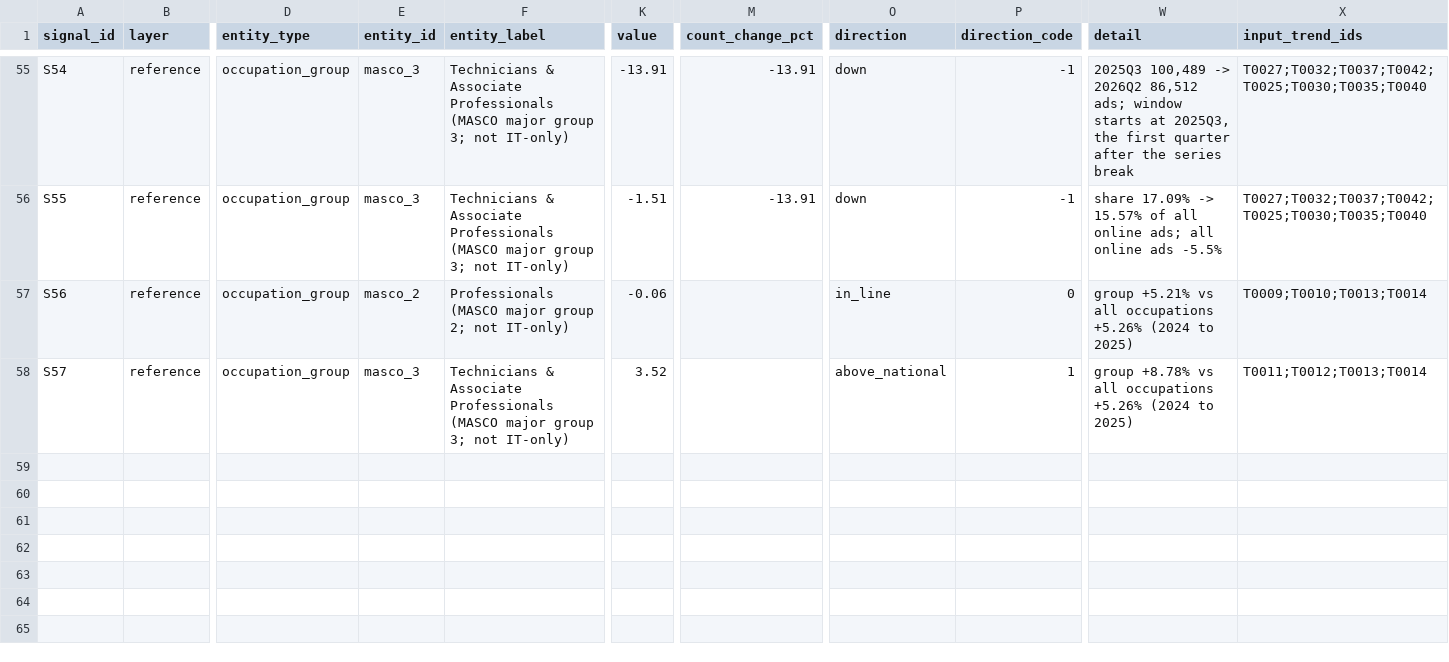
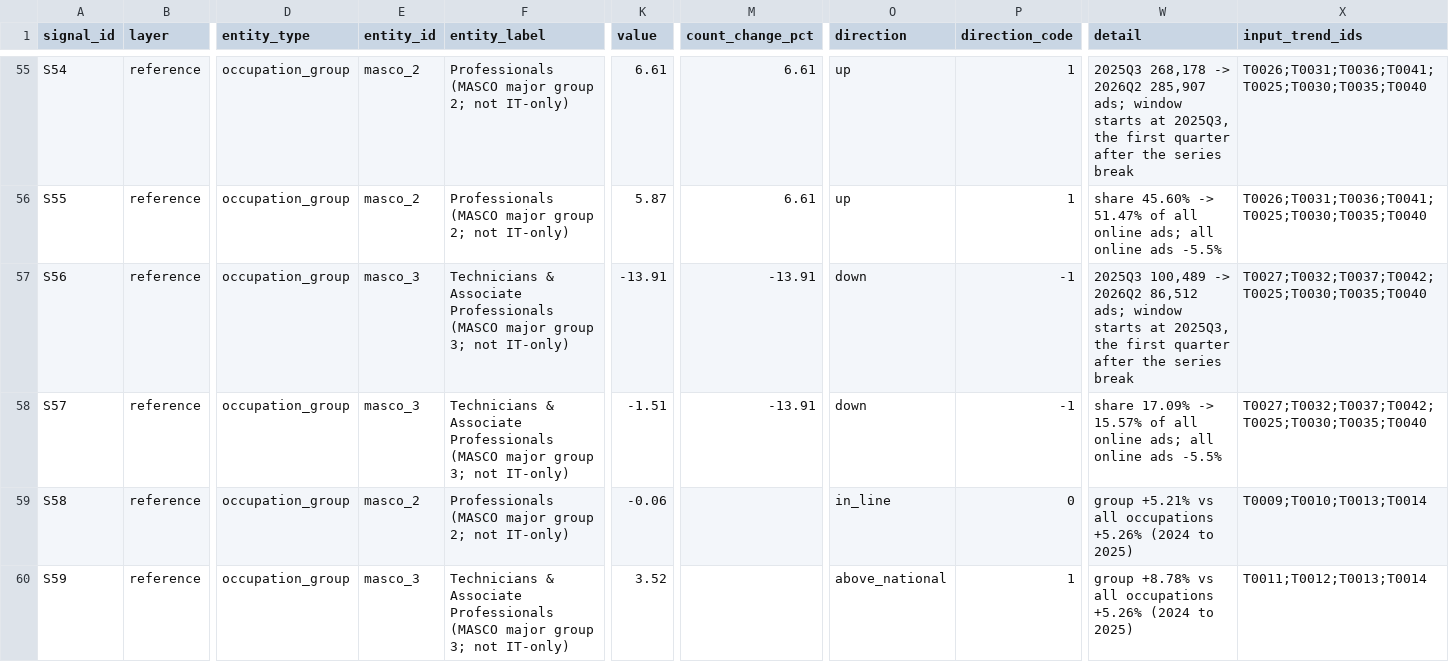
Before and after one commit to pekoremon/future-skills, a CSV file: data/trend_signals.csv, drawn as a sheet; only a part is shown, gaps mark what is left out; addresses are those after the commit; rows hold the shown columns only; the diff covers the shown part only; the diff names each change by its address in the sheet, - before the commit and + after, or states it on an @@ line.

```diff
--- a/data/trend_signals.csv
+++ b/data/trend_signals.csv
-E55:E56 (entity_id): masco_3
+E55:E56 (entity_id): masco_2
-F55:F56 (entity_label): Technicians & Associate Professionals (MASCO major group 3; not IT-only)
+F55:F56 (entity_label): Professionals (MASCO major group 2; not IT-only)
-K55 (value): -13.91
+K55 (value): 6.61
-M55:M56 (count_change_pct): -13.91
+M55:M56 (count_change_pct): 6.61
-O55:O56 (direction): down
+O55:O56 (direction): up
-P55:P56 (direction_code): -1
+P55:P56 (direction_code): 1
-W55 (detail): 2025Q3 100,489 -> 2026Q2 86,512 ads; window…
+W55 (detail): 2025Q3 268,178 -> 2026Q2 285,907 ads; window…
-X55:X56 (input_trend_ids): T0027;T0032;T0037;T0042;T0025;T0030;T0035;T0040
+X55:X56 (input_trend_ids): T0026;T0031;T0036;T0041;T0025;T0030;T0035;T0040
-K56 (value): -1.51
+K56 (value): 5.87
-W56 (detail): share 17.09% -> 15.57% of all…
+W56 (detail): share 45.60% -> 51.47% of all…
+row 57: S56 | reference | occupation_group | masco_3 | Technicians & Associate Professionals (MASCO major group 3; not IT-only) | -13.91 | -13.91 | down | -1 | 2025Q3 100,489 -> 2026Q2 86,512 ads; window starts at 2025Q3, the first quarter after the series break | T0027;T0032;T0037;T0042;T0025;T0030;T0035;T0040
+row 58: S57 | reference | occupation_group | masco_3 | Technicians & Associate Professionals (MASCO major group 3; not IT-only) | -1.51 | -13.91 | down | -1 | share 17.09% -> 15.57% of all online ads; all online ads -5.5% | T0027;T0032;T0037;T0042;T0025;T0030;T0035;T0040
-A59 (signal_id): S56
+A59 (signal_id): S58
-A60 (signal_id): S57
+A60 (signal_id): S59
```
Also changed, not shown: 89 edited cells elsewhere in this file, data/onet/role_skills_onet.csv, data/roles.csv, 14 other files.
